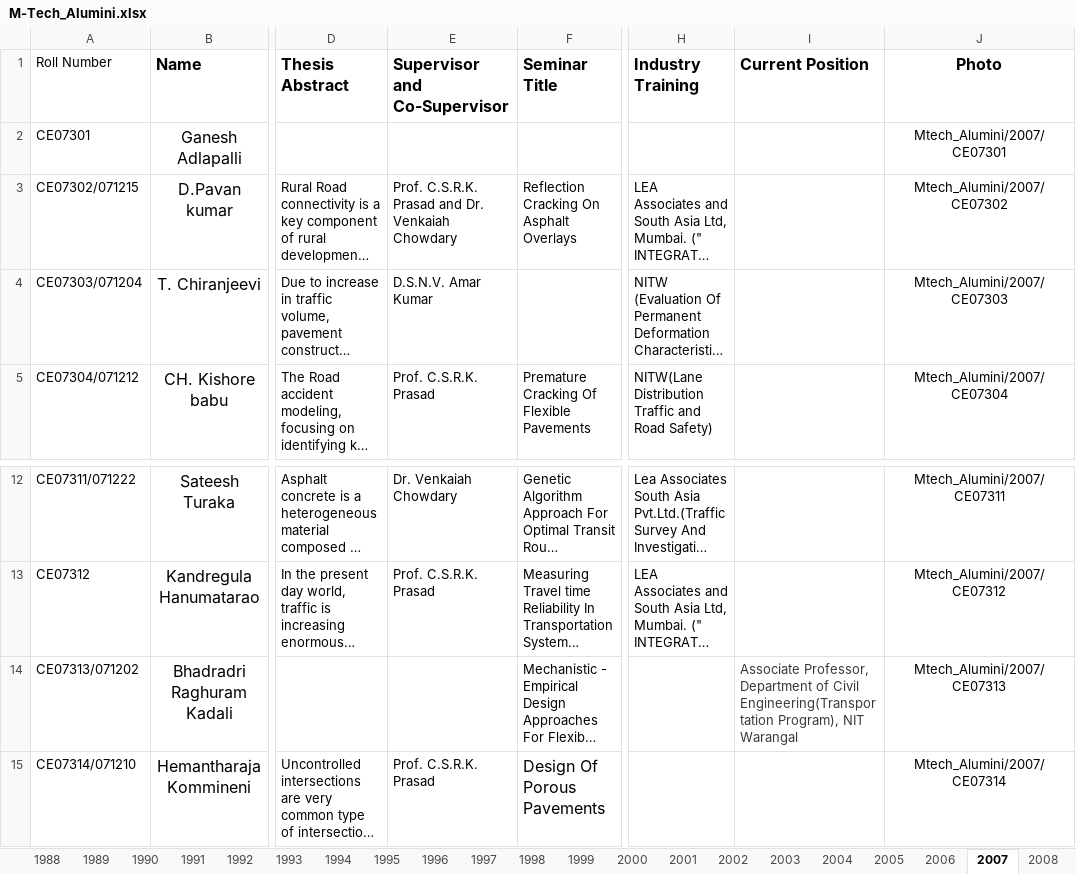
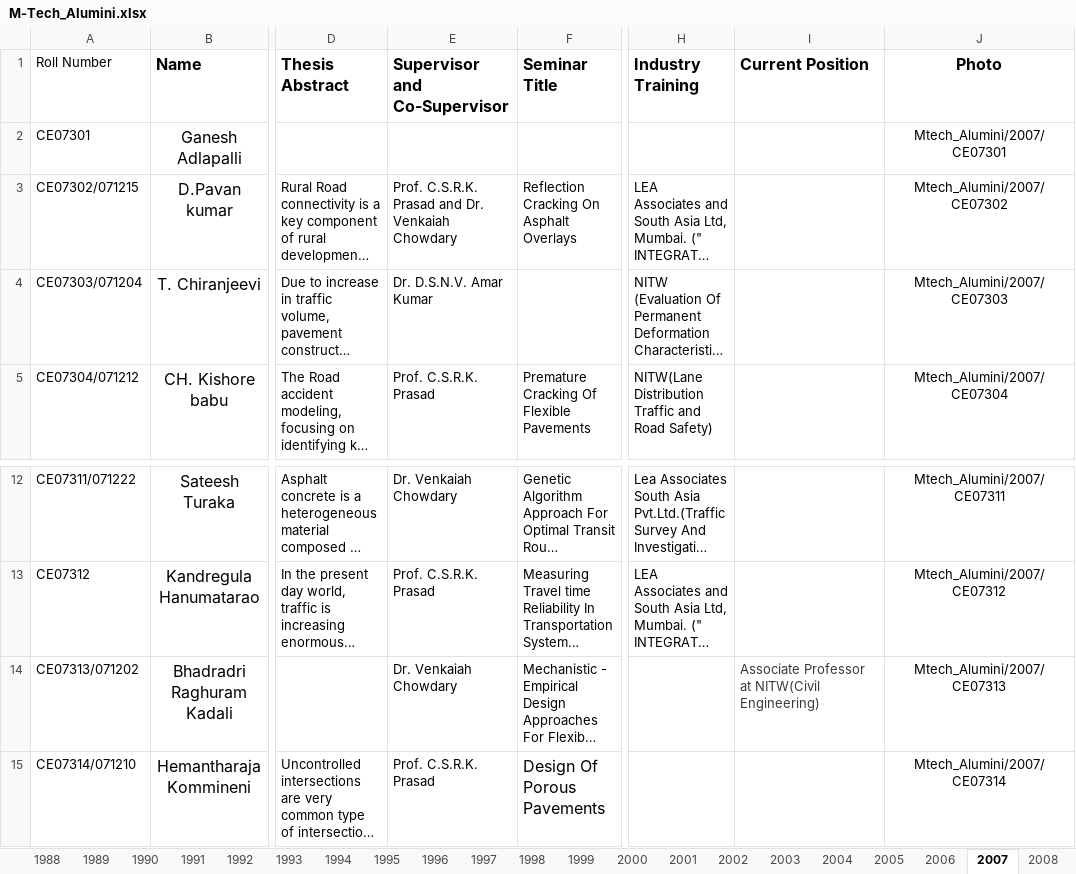
Before and after one commit to tdhead/NITW-Transportation, an Excel workbook: excels/M-Tech_Alumini.xlsx, sheet 2007, drawn as a sheet; only a part is shown, gaps mark what is left out; long unchanged cells end in …; values as stored, in another font and other column widths than the file's, no borders; the diff names each change by its address in the sheet, - before the commit and + after, or states it on an @@ line.

Commit message:
mtech alumini data update

```diff
--- a/excels/M-Tech_Alumini.xlsx (sheet 2007)
+++ b/excels/M-Tech_Alumini.xlsx (sheet 2007)
-E4 (Supervisor and Co-Supervisor): D.S.N.V. Amar Kumar
+E4 (Supervisor and Co-Supervisor): Dr. D.S.N.V. Amar Kumar
-E14 (Supervisor and Co-Supervisor): (empty)
+E14 (Supervisor and Co-Supervisor): Dr. Venkaiah Chowdary
-I14 (Current Position): Associate Professor, Department of Civil Engineering(Transportation Program), NIT Warangal
+I14 (Current Position): Associate Professor at NITW(Civil Engineering)
```
Also changed, not shown: sheet 2004.
